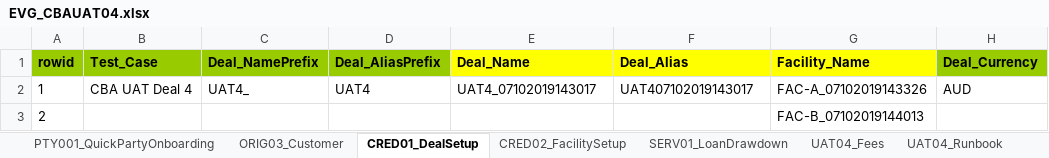
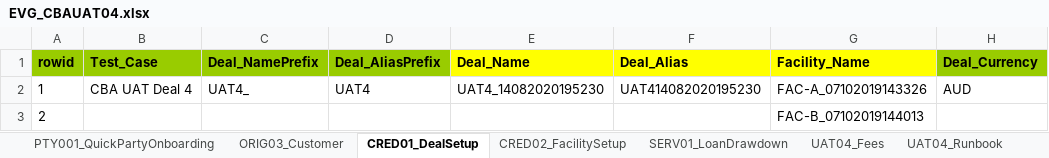
Before and after one commit to shirleenhong/automation-loan-application-cba, an Excel workbook: DataSet/CBAUATDeal_DataSet/EVG_CBAUAT04.xlsx, sheet CRED01_DealSetup, drawn as a sheet; only a part is shown; values as stored, in another font and other column widths than the file's, no borders; the diff names each change by its address in the sheet, - before the commit and + after, or states it on an @@ line.

```diff
--- a/DataSet/CBAUATDeal_DataSet/EVG_CBAUAT04.xlsx (sheet CRED01_DealSetup)
+++ b/DataSet/CBAUATDeal_DataSet/EVG_CBAUAT04.xlsx (sheet CRED01_DealSetup)
-E2 (Deal_Name): UAT4_07102019143017
+E2 (Deal_Name): UAT4_14082020195230
-F2 (Deal_Alias): UAT407102019143017
+F2 (Deal_Alias): UAT414082020195230
```
Also changed, not shown: 2 other files.
